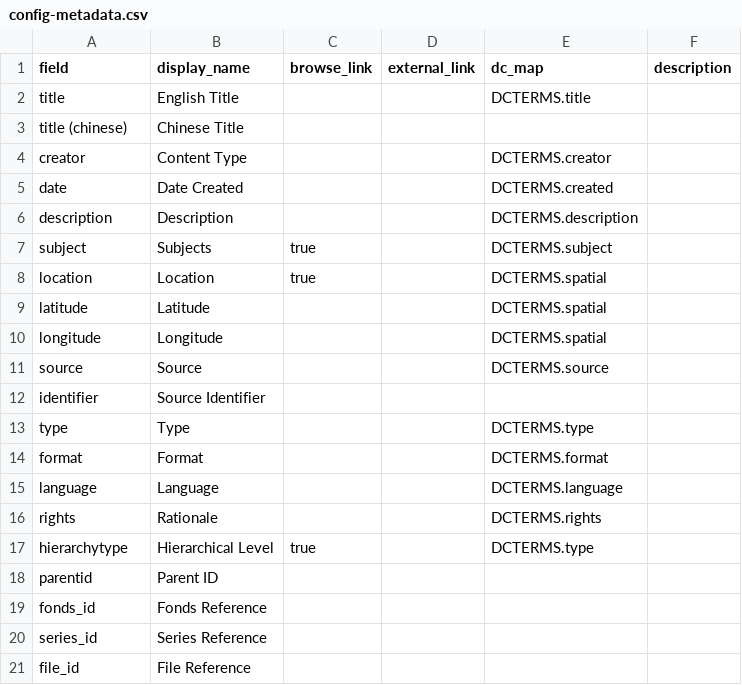
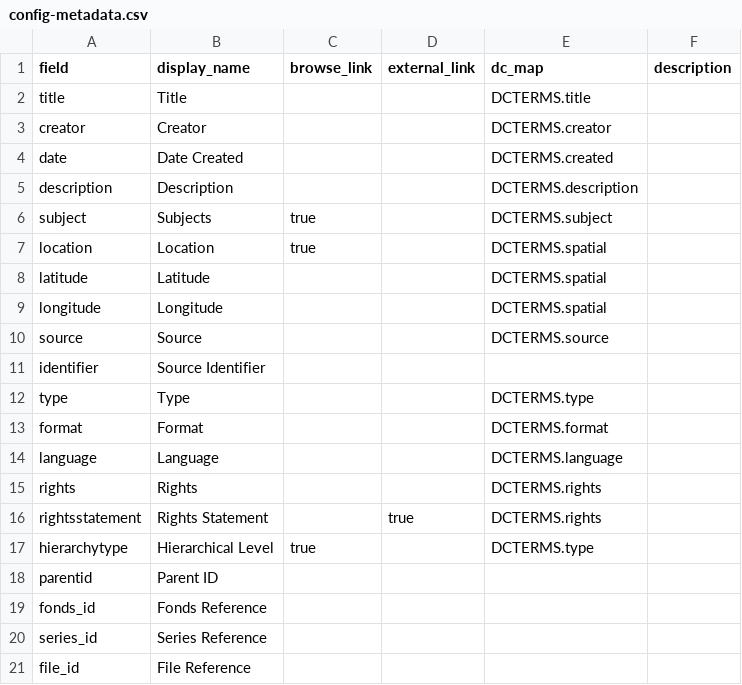
Before and after one commit to philipUBC/Wong-s-Benevolent-Association, a CSV file: _data/config-metadata.csv, drawn as a sheet; only a part is shown.

```diff
--- a/_data/config-metadata.csv
+++ b/_data/config-metadata.csv
@@ -1,5 +1,4 @@
 field,display_name,browse_link,external_link,dc_map,description
-title,English Title,,,DCTERMS.title,
-title (chinese),Chinese Title,,,
-creator,Content Type,,,DCTERMS.creator,
+title,Title,,,DCTERMS.title,
+creator,Creator,,,DCTERMS.creator,
 date,Date Created,,,DCTERMS.created,
@@ -15,3 +14,4 @@ format,Format,,,DCTERMS.format,
 language,Language,,,DCTERMS.language,
-rights,Rationale,,,DCTERMS.rights,
+rights,Rights,,,DCTERMS.rights,
+rightsstatement,Rights Statement,,true,DCTERMS.rights,
 hierarchytype,Hierarchical Level,true,,DCTERMS.type,
```
Also changed, not shown: _data/config-browse.csv, _data/wongsyvr.csv, 1 other file.
